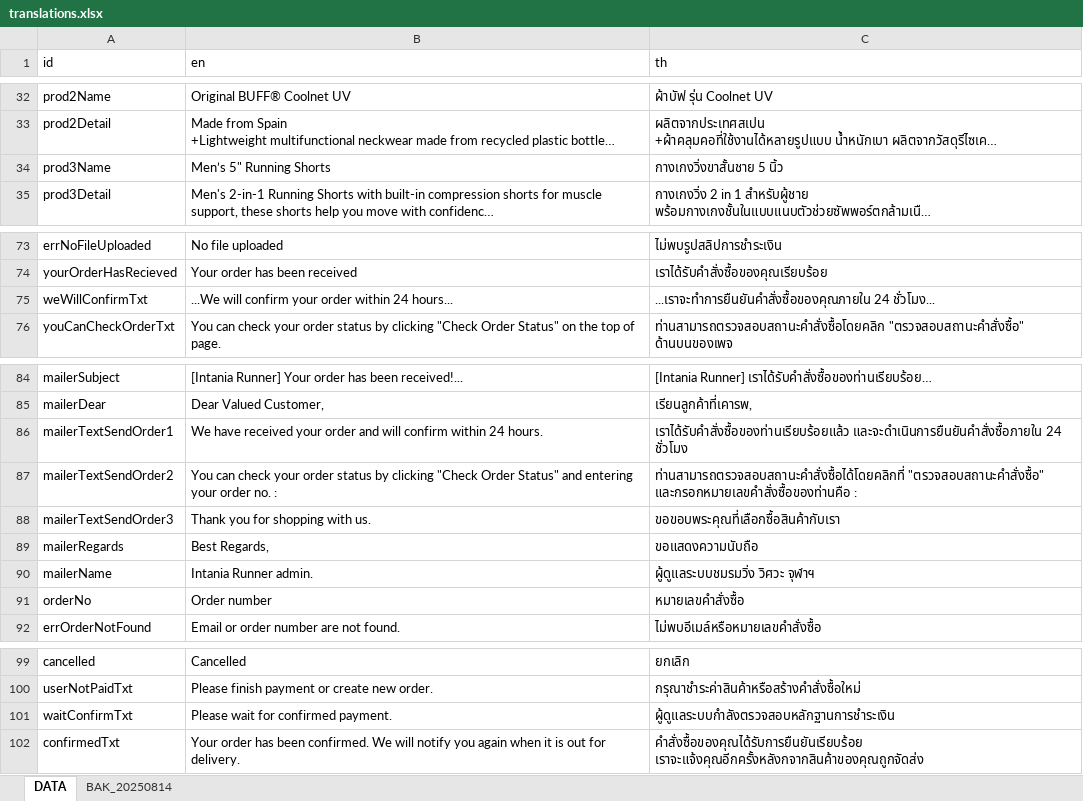
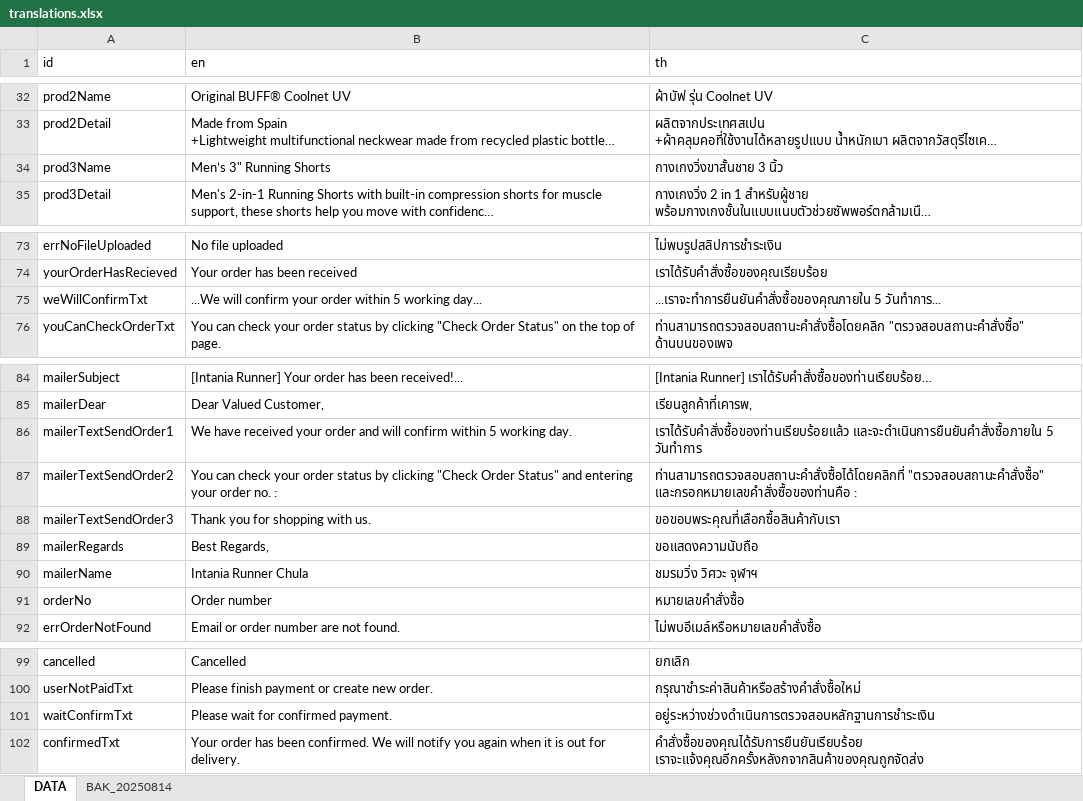
Before and after one commit to ICMM2025/icmm-web, an Excel workbook: src/locales/translations.xlsx, sheet DATA, drawn as a sheet; only a part is shown, gaps mark what is left out; long unchanged cells end in …; values as stored, in another font and other column widths than the file's, no borders; the diff names each change by its address in the sheet, - before the commit and + after, or states it on an @@ line.

```diff
--- a/src/locales/translations.xlsx (sheet DATA)
+++ b/src/locales/translations.xlsx (sheet DATA)
-B34 (en): Men’s 5" Running Shorts
+B34 (en): Men’s 3" Running Shorts
-C34 (th): กางเกงวิ่งขาสั้นชาย 5 นิ้ว
+C34 (th): กางเกงวิ่งขาสั้นชาย 3 นิ้ว
-B75 (en): …order within 24 hours...
+B75 (en): …order within 5 working day...
-C75 (th): ...เราจะทำการยืนยันคำสั่งซื้อของคุณภายใน 24 ชั่วโมง...
+C75 (th): ...เราจะทำการยืนยันคำสั่งซื้อของคุณภายใน 5 วันทำการ...
-B86 (en): …confirm within 24 hours.
+B86 (en): …confirm within 5 working day.
-C86 (th): เราได้รับคำสั่งซื้อของท่านเรียบร้อยแล้ว และจะดำเนินการยืนยันคำสั่งซื้อภายใน 24 ชั่วโมง
+C86 (th): เราได้รับคำสั่งซื้อของท่านเรียบร้อยแล้ว และจะดำเนินการยืนยันคำสั่งซื้อภายใน 5 วันทำการ
-B90 (en): Intania Runner admin.
+B90 (en): Intania Runner Chula
-C90 (th): ผู้ดูแลระบบชมรมวิ่ง วิศวะ จุฬาฯ
+C90 (th): ชมรมวิ่ง วิศวะ จุฬาฯ
-C101 (th): ผู้ดูแลระบบกำลังตรวจสอบหลักฐานการชำระเงิน
+C101 (th): อยู่ระหว่างช่วงดำเนินการตรวจสอบหลักฐานการชำระเงิน
```
Also changed, not shown: 3 other files.
